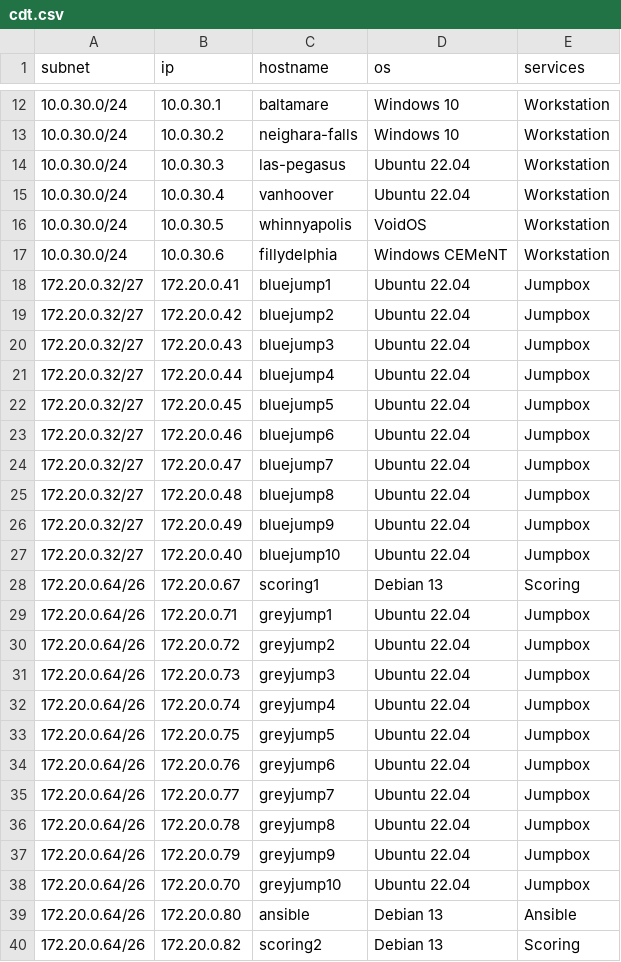
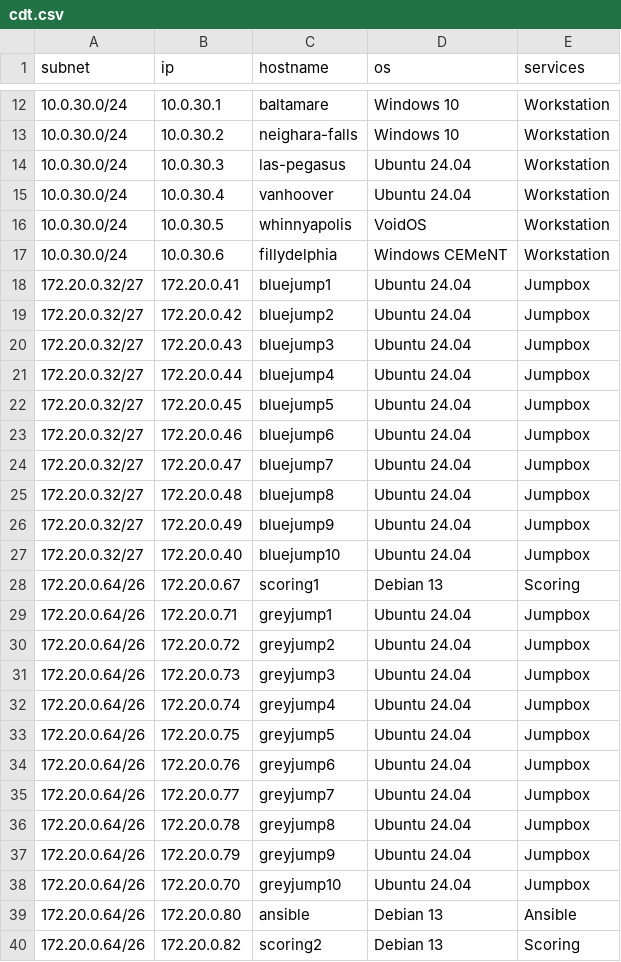
Before and after one commit to Guac0/2255-CSEC473-Alpha, a CSV file: greyteam/diagrams/cdt.csv, drawn as a sheet; only a part is shown, gaps mark what is left out.

Commit message:
all - standardize on ubuntu 24.04

```diff
--- a/greyteam/diagrams/cdt.csv
+++ b/greyteam/diagrams/cdt.csv
@@ -13,27 +13,27 @@
 10.0.30.0/24,10.0.30.2,neighara-falls,Windows 10,Workstation
-10.0.30.0/24,10.0.30.3,las-pegasus,Ubuntu 22.04,Workstation
-10.0.30.0/24,10.0.30.4,vanhoover,Ubuntu 22.04,Workstation
+10.0.30.0/24,10.0.30.3,las-pegasus,Ubuntu 24.04,Workstation
+10.0.30.0/24,10.0.30.4,vanhoover,Ubuntu 24.04,Workstation
 10.0.30.0/24,10.0.30.5,whinnyapolis,VoidOS,Workstation
 10.0.30.0/24,10.0.30.6,fillydelphia,Windows CEMeNT,Workstation
-172.20.0.32/27,172.20.0.41,bluejump1,Ubuntu 22.04,Jumpbox
-172.20.0.32/27,172.20.0.42,bluejump2,Ubuntu 22.04,Jumpbox
-172.20.0.32/27,172.20.0.43,bluejump3,Ubuntu 22.04,Jumpbox
-172.20.0.32/27,172.20.0.44,bluejump4,Ubuntu 22.04,Jumpbox
-172.20.0.32/27,172.20.0.45,bluejump5,Ubuntu 22.04,Jumpbox
-172.20.0.32/27,172.20.0.46,bluejump6,Ubuntu 22.04,Jumpbox
-172.20.0.32/27,172.20.0.47,bluejump7,Ubuntu 22.04,Jumpbox
-172.20.0.32/27,172.20.0.48,bluejump8,Ubuntu 22.04,Jumpbox
-172.20.0.32/27,172.20.0.49,bluejump9,Ubuntu 22.04,Jumpbox
-172.20.0.32/27,172.20.0.40,bluejump10,Ubuntu 22.04,Jumpbox
+172.20.0.32/27,172.20.0.41,bluejump1,Ubuntu 24.04,Jumpbox
+172.20.0.32/27,172.20.0.42,bluejump2,Ubuntu 24.04,Jumpbox
+172.20.0.32/27,172.20.0.43,bluejump3,Ubuntu 24.04,Jumpbox
+172.20.0.32/27,172.20.0.44,bluejump4,Ubuntu 24.04,Jumpbox
+172.20.0.32/27,172.20.0.45,bluejump5,Ubuntu 24.04,Jumpbox
+172.20.0.32/27,172.20.0.46,bluejump6,Ubuntu 24.04,Jumpbox
+172.20.0.32/27,172.20.0.47,bluejump7,Ubuntu 24.04,Jumpbox
+172.20.0.32/27,172.20.0.48,bluejump8,Ubuntu 24.04,Jumpbox
+172.20.0.32/27,172.20.0.49,bluejump9,Ubuntu 24.04,Jumpbox
+172.20.0.32/27,172.20.0.40,bluejump10,Ubuntu 24.04,Jumpbox
 172.20.0.64/26,172.20.0.67,scoring1,Debian 13,Scoring
-172.20.0.64/26,172.20.0.71,greyjump1,Ubuntu 22.04,Jumpbox
-172.20.0.64/26,172.20.0.72,greyjump2,Ubuntu 22.04,Jumpbox
-172.20.0.64/26,172.20.0.73,greyjump3,Ubuntu 22.04,Jumpbox
-172.20.0.64/26,172.20.0.74,greyjump4,Ubuntu 22.04,Jumpbox
-172.20.0.64/26,172.20.0.75,greyjump5,Ubuntu 22.04,Jumpbox
-172.20.0.64/26,172.20.0.76,greyjump6,Ubuntu 22.04,Jumpbox
-172.20.0.64/26,172.20.0.77,greyjump7,Ubuntu 22.04,Jumpbox
-172.20.0.64/26,172.20.0.78,greyjump8,Ubuntu 22.04,Jumpbox
-172.20.0.64/26,172.20.0.79,greyjump9,Ubuntu 22.04,Jumpbox
-172.20.0.64/26,172.20.0.70,greyjump10,Ubuntu 22.04,Jumpbox
+172.20.0.64/26,172.20.0.71,greyjump1,Ubuntu 24.04,Jumpbox
+172.20.0.64/26,172.20.0.72,greyjump2,Ubuntu 24.04,Jumpbox
+172.20.0.64/26,172.20.0.73,greyjump3,Ubuntu 24.04,Jumpbox
+172.20.0.64/26,172.20.0.74,greyjump4,Ubuntu 24.04,Jumpbox
+172.20.0.64/26,172.20.0.75,greyjump5,Ubuntu 24.04,Jumpbox
+172.20.0.64/26,172.20.0.76,greyjump6,Ubuntu 24.04,Jumpbox
+172.20.0.64/26,172.20.0.77,greyjump7,Ubuntu 24.04,Jumpbox
+172.20.0.64/26,172.20.0.78,greyjump8,Ubuntu 24.04,Jumpbox
+172.20.0.64/26,172.20.0.79,greyjump9,Ubuntu 24.04,Jumpbox
+172.20.0.64/26,172.20.0.70,greyjump10,Ubuntu 24.04,Jumpbox
 172.20.0.64/26,172.20.0.80,ansible,Debian 13,Ansible
```
Also changed, not shown: 1 other file.
